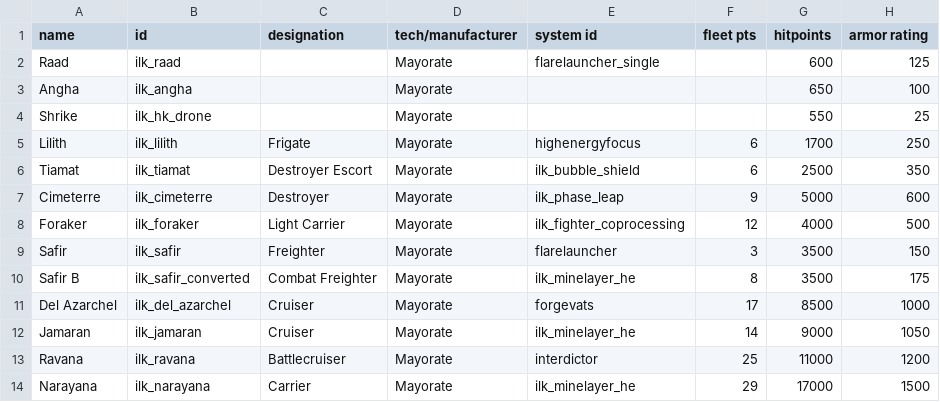
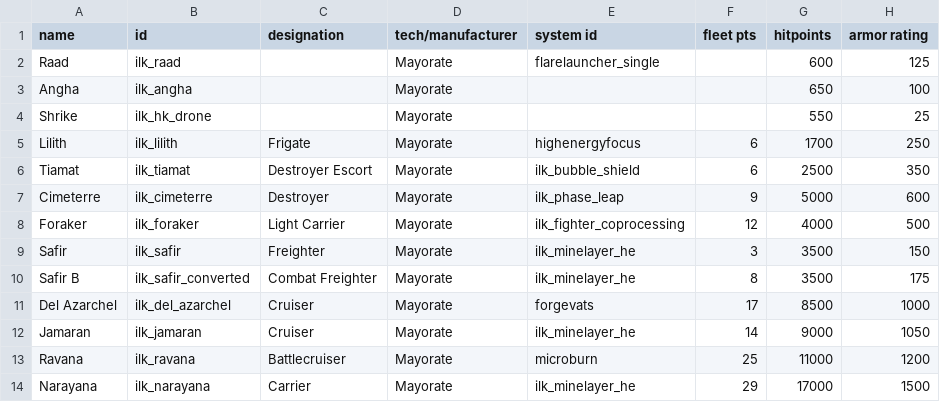
Before and after one commit to jstaf/mayorate, a CSV file: data/hulls/ship_data.csv, drawn as a sheet; only a part is shown; the diff names each change by its address in the sheet, - before the commit and + after, or states it on an @@ line.

```diff
--- a/data/hulls/ship_data.csv
+++ b/data/hulls/ship_data.csv
-E9 (system id): flarelauncher
+E9 (system id): ilk_minelayer_he
-E13 (system id): interdictor
+E13 (system id): microburn
```
Also changed, not shown: data/weapons/weapon_data.csv, 4 other files.
